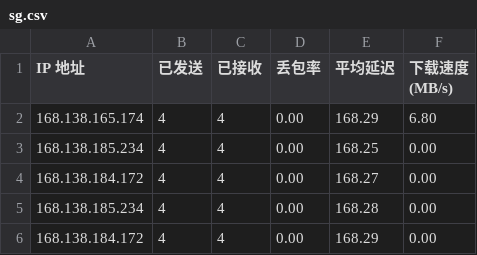
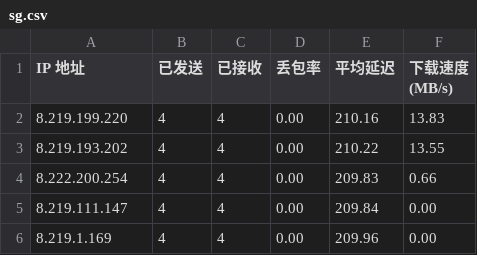
Before and after one commit to kaeltheron/youxuan, a CSV file: CloudflareST/sg.csv, drawn as a sheet.

```diff
--- a/CloudflareST/sg.csv
+++ b/CloudflareST/sg.csv
@@ -1,6 +1,6 @@
 IP 地址,已发送,已接收,丢包率,平均延迟,下载速度 (MB/s)
-168.138.165.174,4,4,0.00,168.29,6.80
-168.138.185.234,4,4,0.00,168.25,0.00
-168.138.184.172,4,4,0.00,168.27,0.00
-168.138.185.234,4,4,0.00,168.28,0.00
-168.138.184.172,4,4,0.00,168.29,0.00
+8.219.199.220,4,4,0.00,210.16,13.83
+8.219.193.202,4,4,0.00,210.22,13.55
+8.222.200.254,4,4,0.00,209.83,0.66
+8.219.111.147,4,4,0.00,209.84,0.00
+8.219.1.169,4,4,0.00,209.96,0.00
```
Also changed, not shown: 3 other files.
